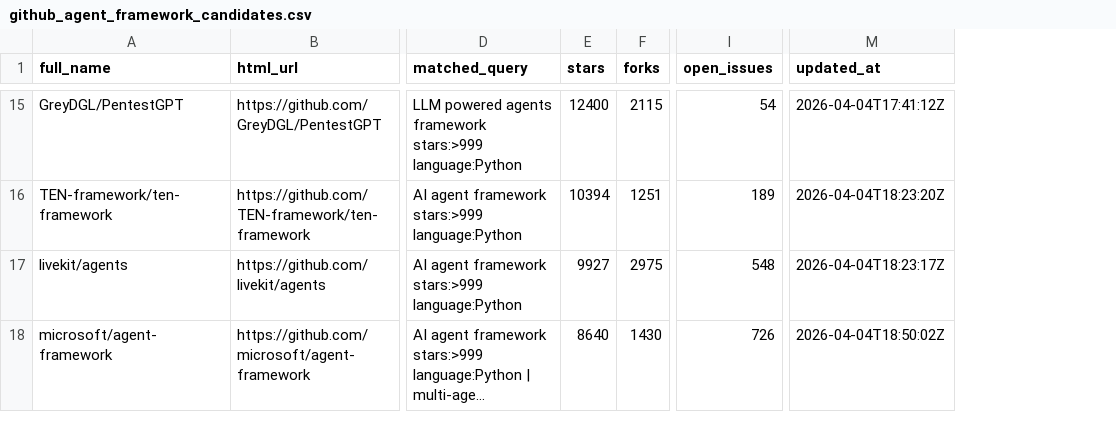
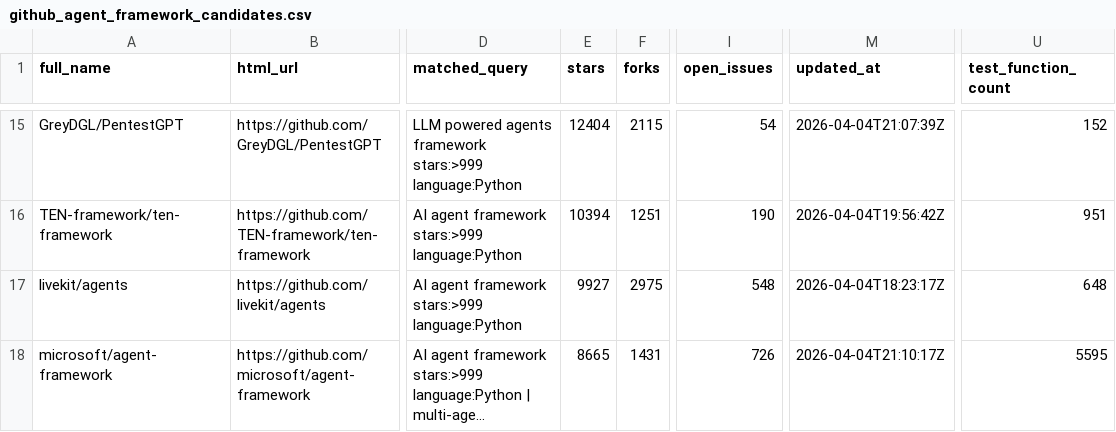
Before and after one commit to SethJonesIntern/GitHubSearch, a CSV file: github_agent_framework_candidates.csv, drawn as a sheet; only a part is shown, gaps mark what is left out; long unchanged cells end in …; the diff covers the shown part only; the diff names each change by its address in the sheet, - before the commit and + after, or states it on an @@ line.

```diff
--- a/github_agent_framework_candidates.csv
+++ b/github_agent_framework_candidates.csv
+column U (test_function_count), rows 15-18: 152 | 951 | 648 | 5595
-E15 (stars): 12400
+E15 (stars): 12404
-M15 (updated_at): 2026-04-04T17:41:12Z
+M15 (updated_at): 2026-04-04T21:07:39Z
-I16 (open_issues): 189
+I16 (open_issues): 190
-M16 (updated_at): 2026-04-04T18:23:20Z
+M16 (updated_at): 2026-04-04T19:56:42Z
-E18 (stars): 8640
+E18 (stars): 8665
-F18 (forks): 1430
+F18 (forks): 1431
-M18 (updated_at): 2026-04-04T18:50:02Z
+M18 (updated_at): 2026-04-04T21:10:17Z
```
Also changed, not shown: 49 edited cells elsewhere in this file, 3 other files.
